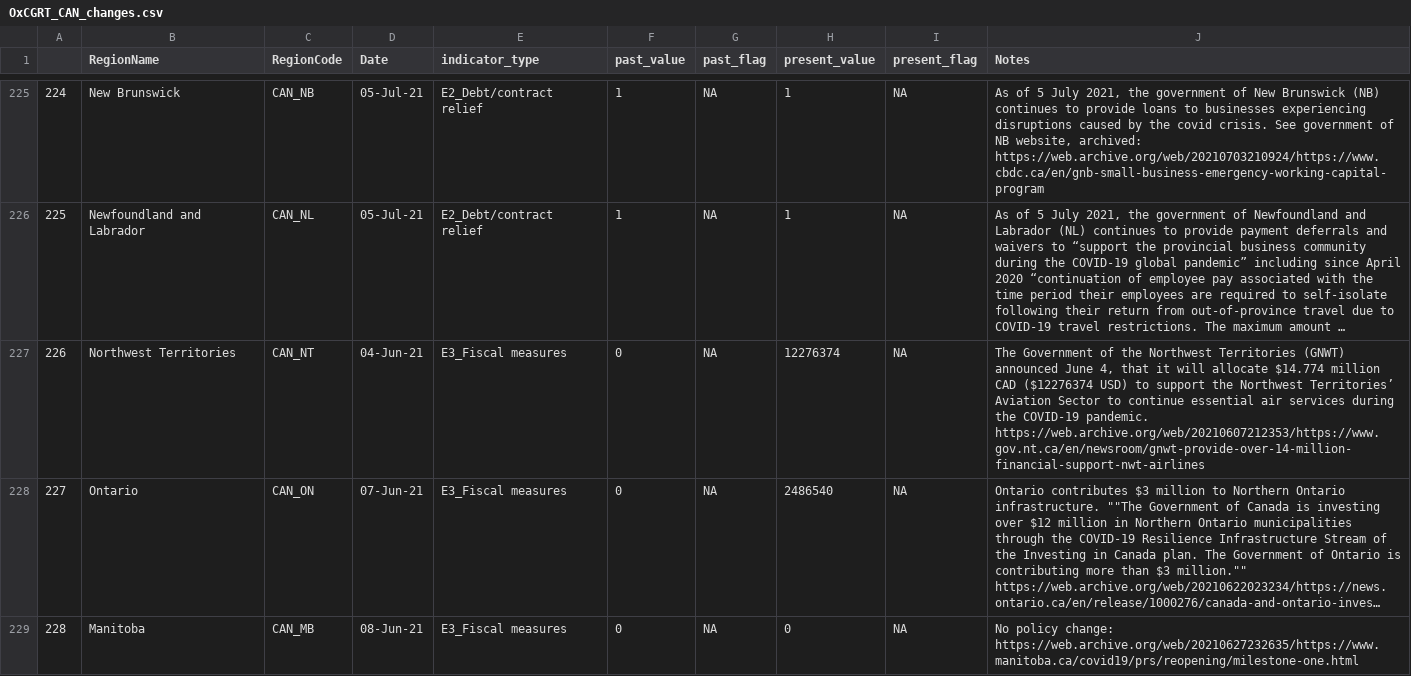
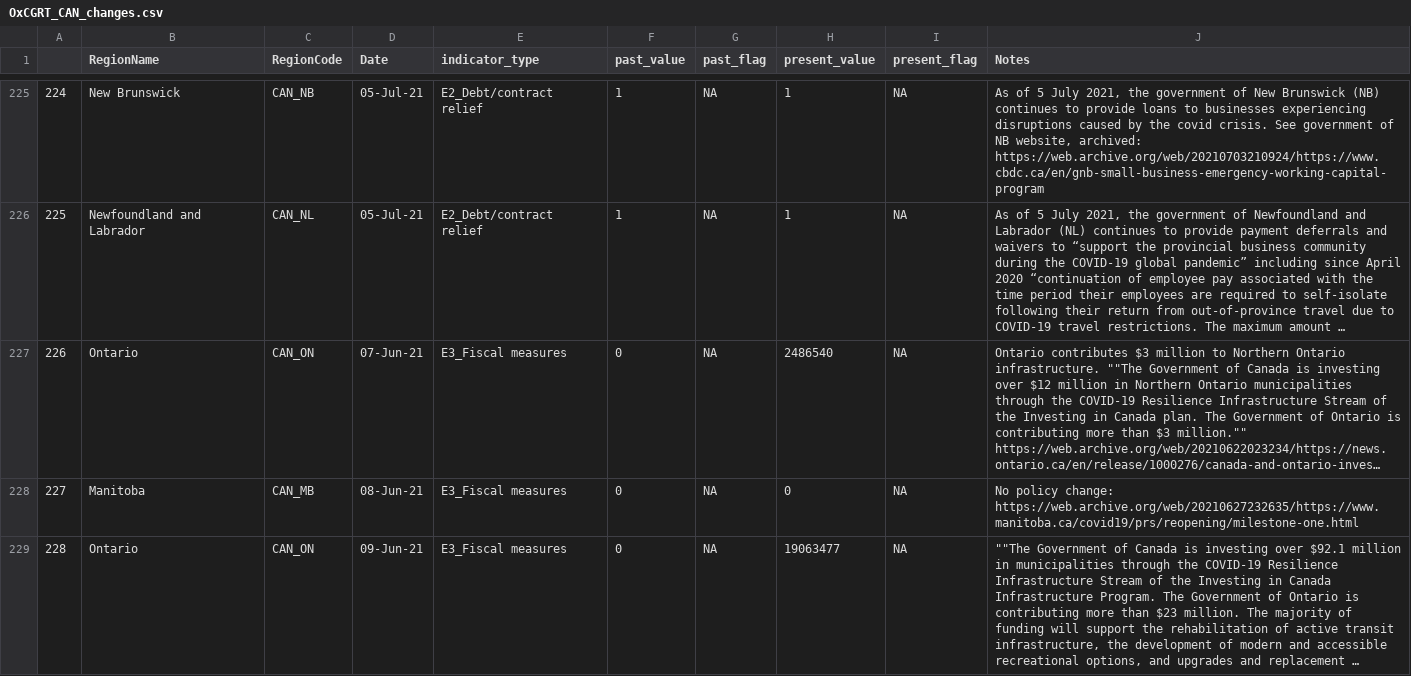
Before and after one commit to saptahash/BSGtracker_analysis, a CSV file: data/OxCGRT_CAN_changes.csv, drawn as a sheet; only a part is shown, gaps mark what is left out; the shorter side is filled out with more unchanged rows; long unchanged cells end in …; removed rows and columns are numbered as before the commit, all else as after; the diff covers the shown part only; the diff names each change by its address in the sheet, - before the commit and + after, or states it on an @@ line.

```diff
--- a/data/OxCGRT_CAN_changes.csv
+++ b/data/OxCGRT_CAN_changes.csv
-row 227: 226 | Northwest Territories | CAN_NT | 04-Jun-21 | E3_Fiscal measures | 0 | NA | 12276374 | NA | The Government of the Northwest Territories (GNWT) announced June 4, that it will allocate $14.774 million CAD ($12276374 USD) to support the Northwest Territories’ Aviation Sector to continue essential air services during the COVID-19 pandemic. https://web.archive.org/web/20210607212353/https://www.gov.nt.ca/en/newsroom/gnwt-provide-over-14-million-financial-support-nwt-airlines
@@ column A renumbered from row 227 down @@
```
Also changed, not shown: 3 removed rows elsewhere in this file, 1 other file.
